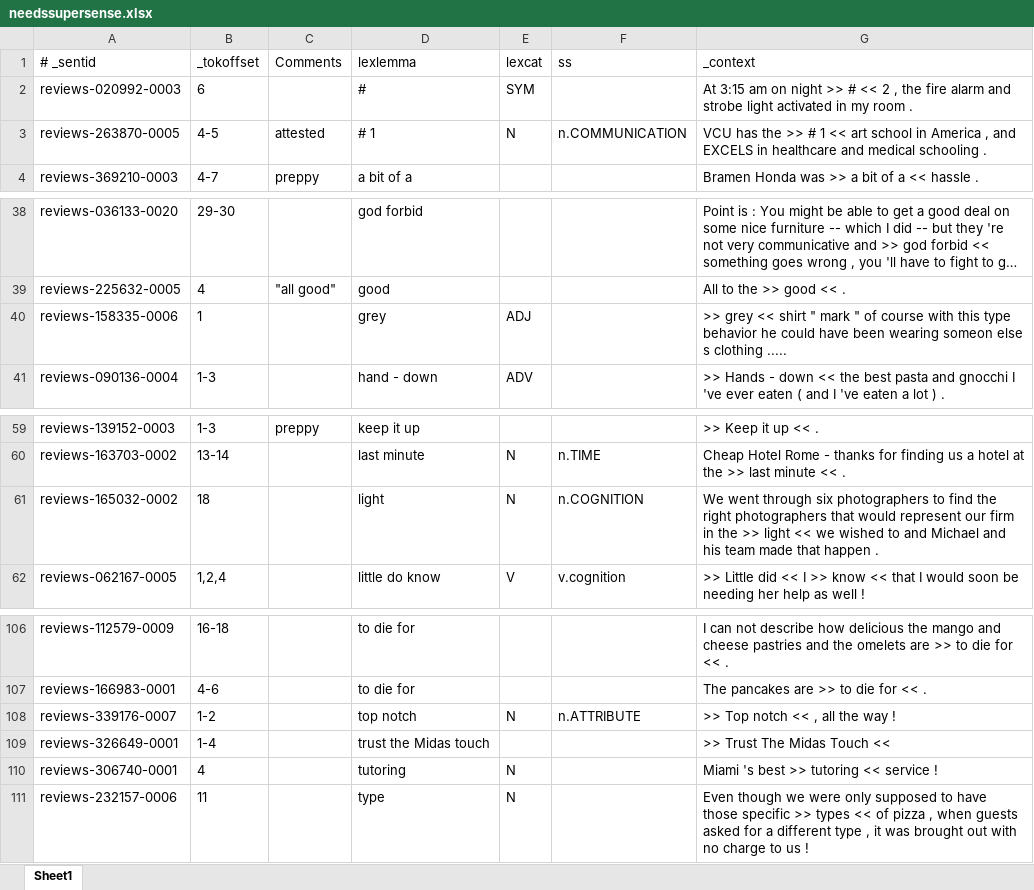
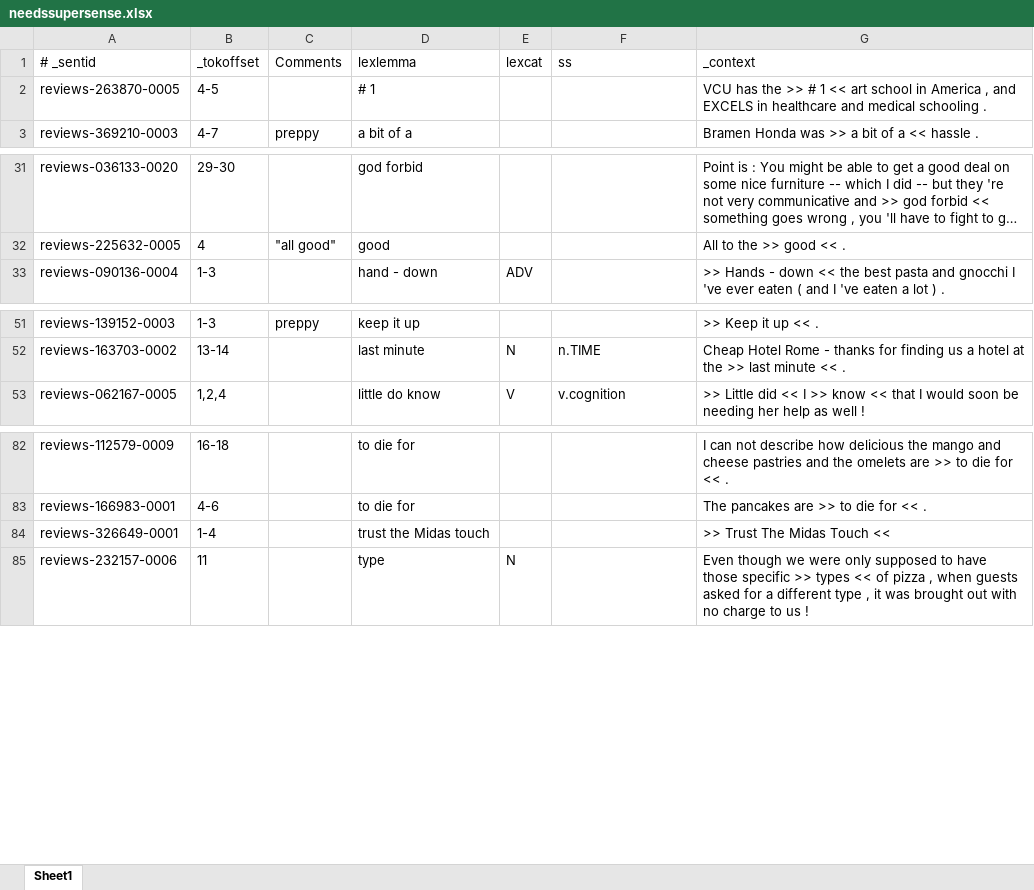
Before and after one commit to ryanamannion/streusle, an Excel workbook: needssupersense.xlsx, sheet Sheet1, drawn as a sheet; only a part is shown, gaps mark what is left out; long unchanged cells end in …; values as stored, in another font and other column widths than the file's, no borders; removed rows and columns are numbered as before the commit, all else as after; the diff covers the shown part only; the diff names each change by its address in the sheet, - before the commit and + after, or states it on an @@ line.

```diff
--- a/needssupersense.xlsx (sheet Sheet1)
+++ b/needssupersense.xlsx (sheet Sheet1)
-row 2: reviews-020992-0003 | 6 |  | # | SYM |  | At 3:15 am on night >> # << 2 , the fire alarm and strobe light activated in my room .
-C2 (Comments): attested
+C2 (Comments): (empty)
-E2 (lexcat): N
+E2 (lexcat): (empty)
-F2 (ss): n.COMMUNICATION
+F2 (ss): (empty)
-row 40: reviews-158335-0006 | 1 |  | grey | ADJ |  | >> grey << shirt " mark " of course with this type behavior he could have been wearing someon else s clothing .....
-row 61: reviews-165032-0002 | 18 |  | light | N | n.COGNITION | We went through six photographers to find the right photographers that would represent our firm in the >> light << we wished to and Michael and his team made that happen .
-row 108: reviews-339176-0007 | 1-2 |  | top notch | N | n.ATTRIBUTE | >> Top notch << , all the way !
-row 110: reviews-306740-0001 | 4 |  | tutoring | N |  | Miami 's best >> tutoring << service !
```
Also changed, not shown: 5 added rows, 22 removed rows and 6 edited cells elsewhere in this sheet, 1 other file.
